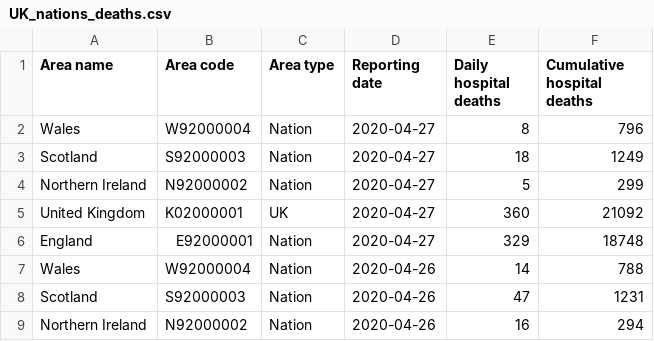
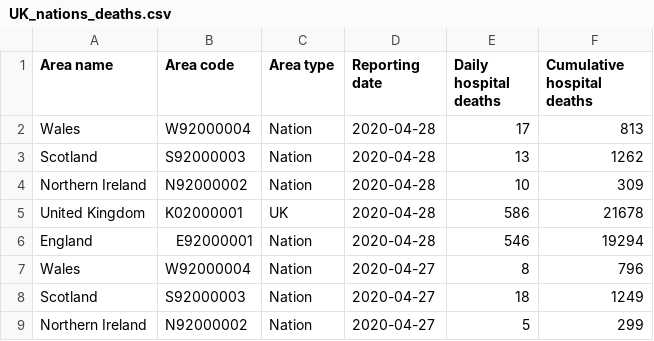
Before and after one commit to jakeybob/covid19-scotland, a CSV file: data/UK_nations_deaths.csv, drawn as a sheet; only a part is shown; the shorter side is filled out with more unchanged rows.

```diff
--- a/data/UK_nations_deaths.csv
+++ b/data/UK_nations_deaths.csv
@@ -1,2 +1,7 @@
 Area name,Area code,Area type,Reporting date,Daily hospital deaths,Cumulative hospital deaths
+Wales,W92000004,Nation,2020-04-28,17,813
+Scotland,S92000003,Nation,2020-04-28,13,1262
+Northern Ireland,N92000002,Nation,2020-04-28,10,309
+United Kingdom,K02000001,UK,2020-04-28,586,21678
+England,E92000001,Nation,2020-04-28,546,19294
 Wales,W92000004,Nation,2020-04-27,8,796
```
Also changed, not shown: data/covid19_deaths_world.csv, data/sg_hps.csv, 9 other files.
